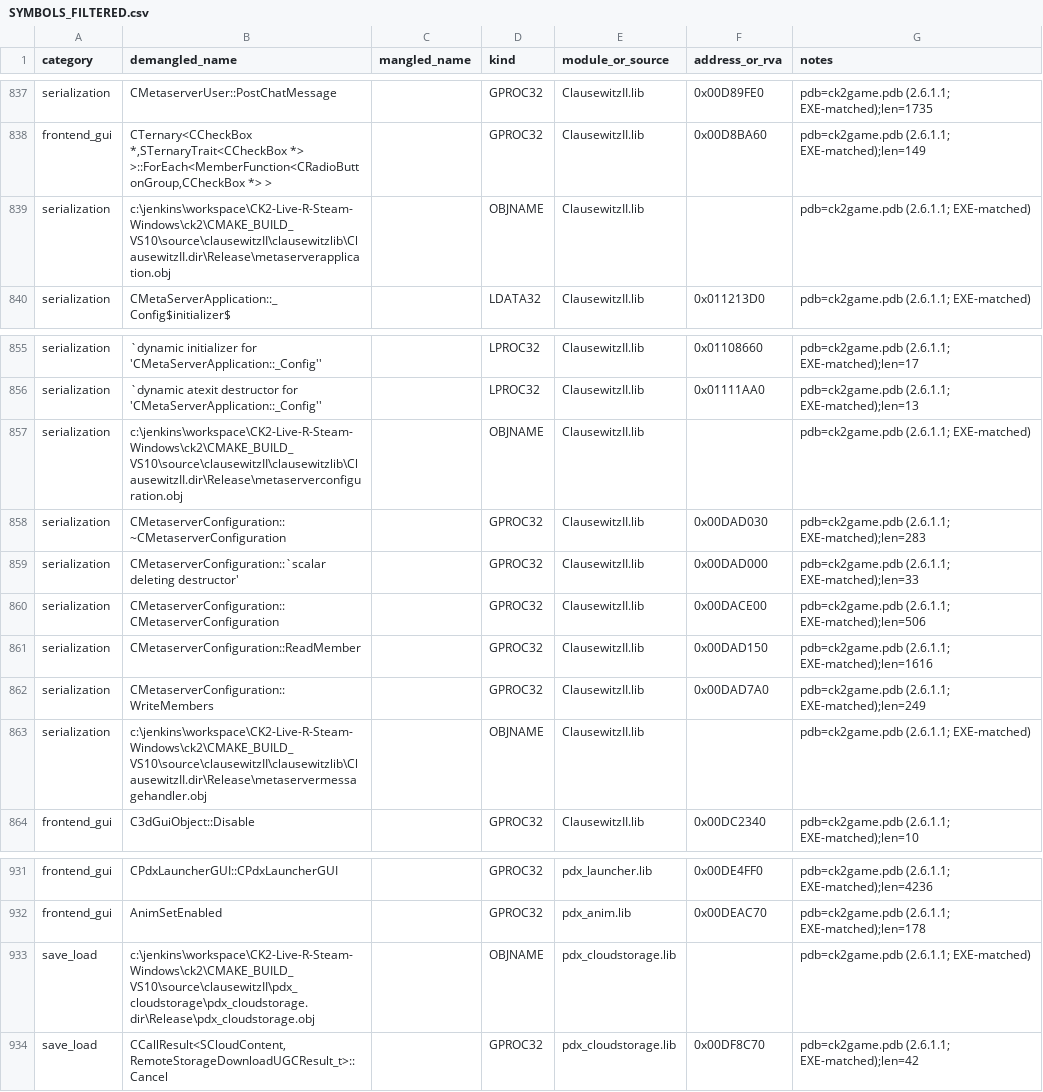
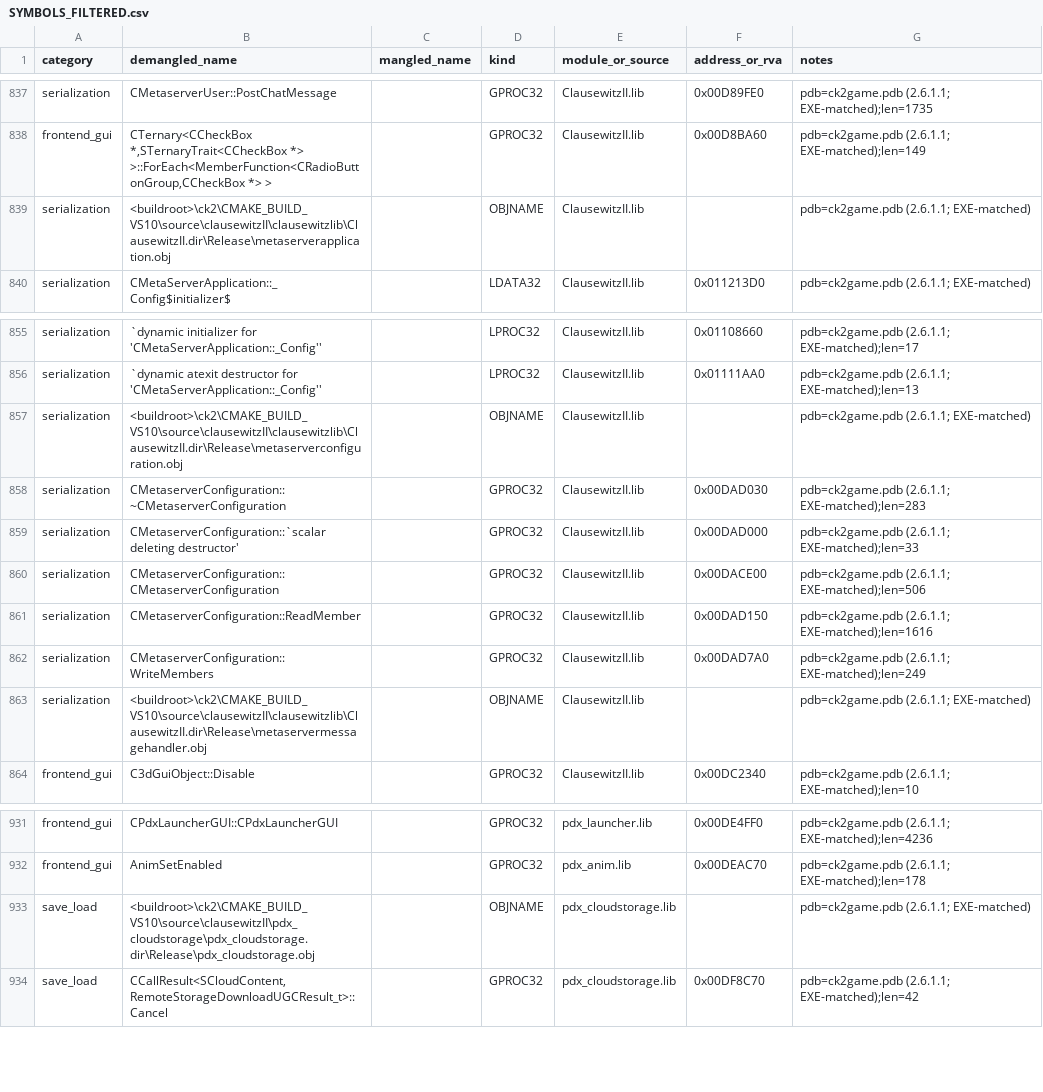
Before and after one commit to UselessMoron123/CK2-Monarch-s-Journey-Restoration, a CSV file: analysis/debug2611/SYMBOLS_FILTERED.csv, drawn as a sheet; only a part is shown, gaps mark what is left out; the diff covers the shown part only.

Commit message:
analysis(debug2611): redact builder-machine path prefixes to <buildroot> per handoff rules
The RSDS PDB path, PDB object-path references and OBJNAME rows quoted the
internal build-machine prefix (Jenkins workspace + external-libs root)
verbatim; replaced with <buildroot>/<buildroot-libs> placeholders while
keeping the job-name identification as descriptive text. CSV row count and
CRLF format preserved.

Co-authored-by: arena-agent <297053741+arena-agent@users.noreply.github.com>

```diff
--- a/analysis/debug2611/SYMBOLS_FILTERED.csv
+++ b/analysis/debug2611/SYMBOLS_FILTERED.csv
@@ -838,3 +838,3 @@ serialization,CMetaserverUser::PostChatMessage,,GPROC32,ClausewitzII.lib,0x00D89
 frontend_gui,"CTernary<CCheckBox *,STernaryTrait<CCheckBox *> >::ForEach<MemberFunction<CRadioButtonGroup,CCheckBox *> >",,GPROC32,ClausewitzII.lib,0x00D8BA60,pdb=ck2game.pdb (2.6.1.1; EXE-matched);len=149
-serialization,c:\jenkins\workspace\CK2-Live-R-Steam-Windows\ck2\CMAKE_BUILD_VS10\source\clausewitzII\clausewitzlib\ClausewitzII.dir\Release\metaserverapplication.obj,,OBJNAME,ClausewitzII.lib,,pdb=ck2game.pdb (2.6.1.1; EXE-matched)
+serialization,<buildroot>\ck2\CMAKE_BUILD_VS10\source\clausewitzII\clausewitzlib\ClausewitzII.dir\Release\metaserverapplication.obj,,OBJNAME,ClausewitzII.lib,,pdb=ck2game.pdb (2.6.1.1; EXE-matched)
 serialization,CMetaServerApplication::_Config$initializer$,,LDATA32,ClausewitzII.lib,0x011213D0,pdb=ck2game.pdb (2.6.1.1; EXE-matched)
@@ -856,3 +856,3 @@ serialization,`dynamic initializer for 'CMetaServerApplication::_Config'',,LPROC
 serialization,`dynamic atexit destructor for 'CMetaServerApplication::_Config'',,LPROC32,ClausewitzII.lib,0x01111AA0,pdb=ck2game.pdb (2.6.1.1; EXE-matched);len=13
-serialization,c:\jenkins\workspace\CK2-Live-R-Steam-Windows\ck2\CMAKE_BUILD_VS10\source\clausewitzII\clausewitzlib\ClausewitzII.dir\Release\metaserverconfiguration.obj,,OBJNAME,ClausewitzII.lib,,pdb=ck2game.pdb (2.6.1.1; EXE-matched)
+serialization,<buildroot>\ck2\CMAKE_BUILD_VS10\source\clausewitzII\clausewitzlib\ClausewitzII.dir\Release\metaserverconfiguration.obj,,OBJNAME,ClausewitzII.lib,,pdb=ck2game.pdb (2.6.1.1; EXE-matched)
 serialization,CMetaserverConfiguration::~CMetaserverConfiguration,,GPROC32,ClausewitzII.lib,0x00DAD030,pdb=ck2game.pdb (2.6.1.1; EXE-matched);len=283
@@ -862,3 +862,3 @@ serialization,CMetaserverConfiguration::ReadMember,,GPROC32,ClausewitzII.lib,0x0
 serialization,CMetaserverConfiguration::WriteMembers,,GPROC32,ClausewitzII.lib,0x00DAD7A0,pdb=ck2game.pdb (2.6.1.1; EXE-matched);len=249
-serialization,c:\jenkins\workspace\CK2-Live-R-Steam-Windows\ck2\CMAKE_BUILD_VS10\source\clausewitzII\clausewitzlib\ClausewitzII.dir\Release\metaservermessagehandler.obj,,OBJNAME,ClausewitzII.lib,,pdb=ck2game.pdb (2.6.1.1; EXE-matched)
+serialization,<buildroot>\ck2\CMAKE_BUILD_VS10\source\clausewitzII\clausewitzlib\ClausewitzII.dir\Release\metaservermessagehandler.obj,,OBJNAME,ClausewitzII.lib,,pdb=ck2game.pdb (2.6.1.1; EXE-matched)
 frontend_gui,C3dGuiObject::Disable,,GPROC32,ClausewitzII.lib,0x00DC2340,pdb=ck2game.pdb (2.6.1.1; EXE-matched);len=10
@@ -932,3 +932,3 @@ frontend_gui,CPdxLauncherGUI::CPdxLauncherGUI,,GPROC32,pdx_launcher.lib,0x00DE4F
 frontend_gui,AnimSetEnabled,,GPROC32,pdx_anim.lib,0x00DEAC70,pdb=ck2game.pdb (2.6.1.1; EXE-matched);len=178
-save_load,c:\jenkins\workspace\CK2-Live-R-Steam-Windows\ck2\CMAKE_BUILD_VS10\source\clausewitzII\pdx_cloudstorage\pdx_cloudstorage.dir\Release\pdx_cloudstorage.obj,,OBJNAME,pdx_cloudstorage.lib,,pdb=ck2game.pdb (2.6.1.1; EXE-matched)
+save_load,<buildroot>\ck2\CMAKE_BUILD_VS10\source\clausewitzII\pdx_cloudstorage\pdx_cloudstorage.dir\Release\pdx_cloudstorage.obj,,OBJNAME,pdx_cloudstorage.lib,,pdb=ck2game.pdb (2.6.1.1; EXE-matched)
 save_load,"CCallResult<SCloudContent,RemoteStorageDownloadUGCResult_t>::Cancel",,GPROC32,pdx_cloudstorage.lib,0x00DF8C70,pdb=ck2game.pdb (2.6.1.1; EXE-matched);len=42
```
Also changed, not shown: 6 edited cells elsewhere in this file, 2 other files.
